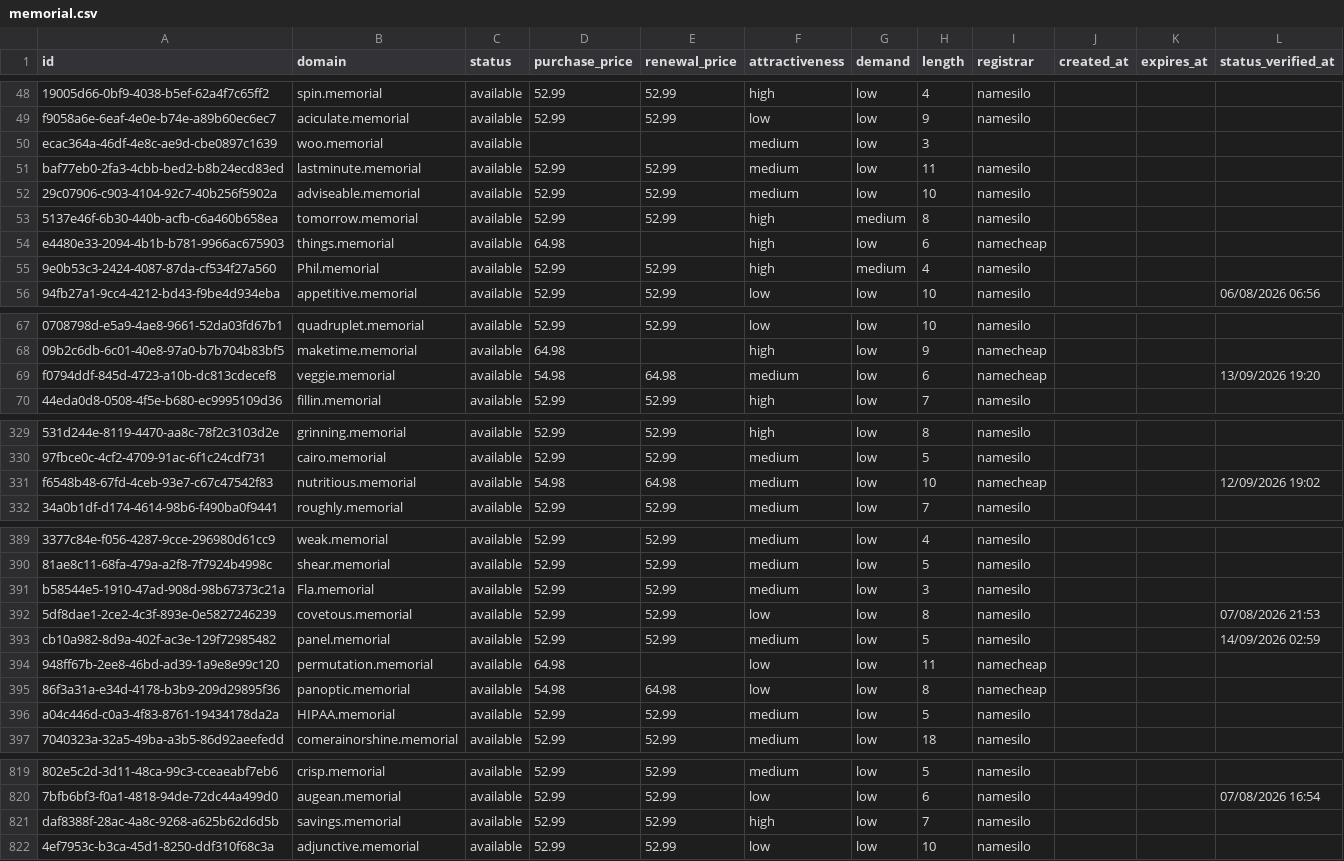
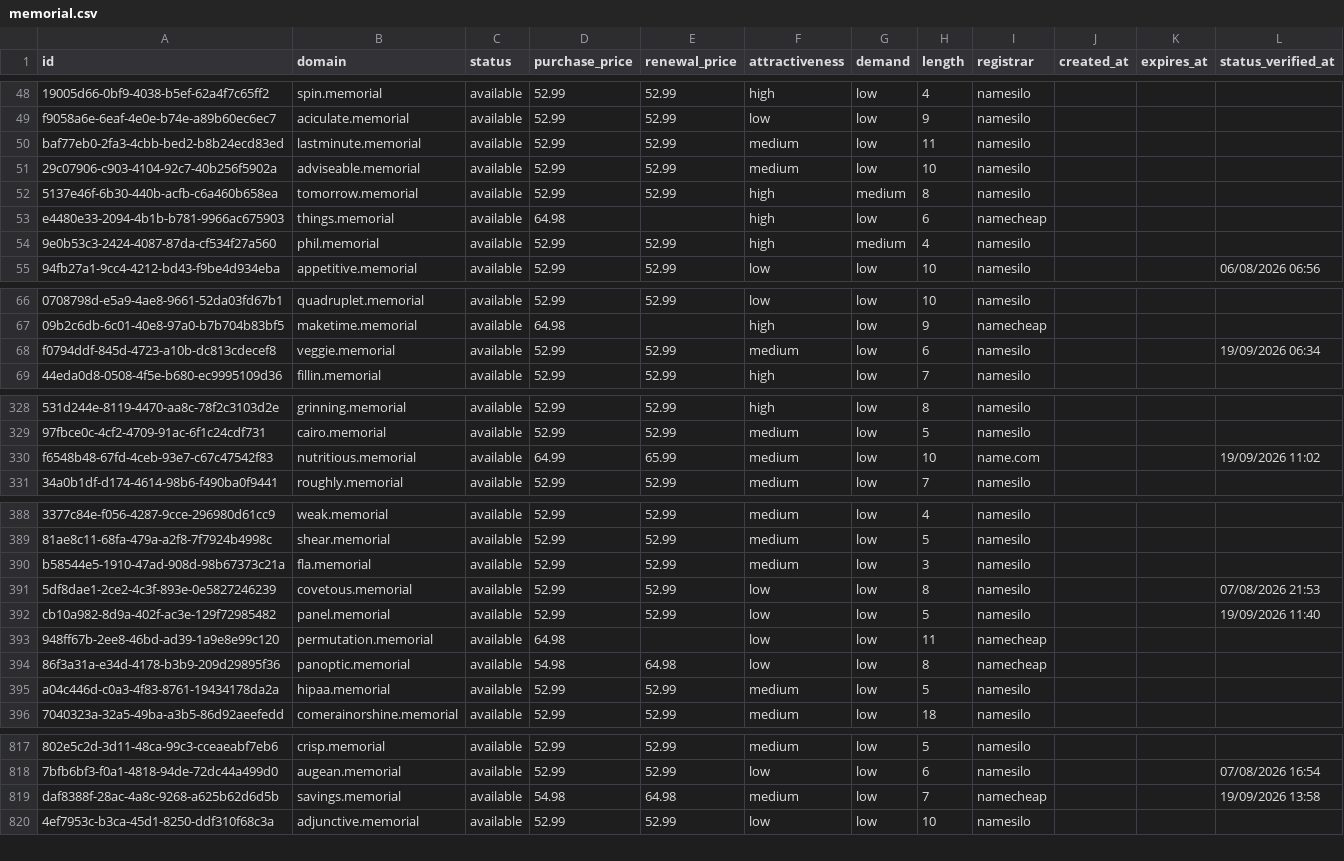
Before and after one commit to UniqueDomains/memorial-oneword-domains, a CSV file: memorial.csv, drawn as a sheet; only a part is shown, gaps mark what is left out; removed rows and columns are numbered as before the commit, all else as after; the diff covers the shown part only; the diff names each change by its address in the sheet, - before the commit and + after, or states it on an @@ line.

Commit message:
Domains update

```diff
--- a/memorial.csv
+++ b/memorial.csv
-row 50: ecac364a-46df-4e8c-ae9d-cbe0897c1639 | woo.memorial | available |  |  | medium | low | 3
-B54 (domain): Phil.memorial
+B54 (domain): phil.memorial
-D68 (purchase_price): 54.98
+D68 (purchase_price): 52.99
-E68 (renewal_price): 64.98
+E68 (renewal_price): 52.99
-I68 (registrar): namecheap
+I68 (registrar): namesilo
-L68 (status_verified_at): 13/09/2026 19:20
+L68 (status_verified_at): 19/09/2026 06:34
-D330 (purchase_price): 54.98
+D330 (purchase_price): 64.99
-E330 (renewal_price): 64.98
+E330 (renewal_price): 65.99
-I330 (registrar): namecheap
+I330 (registrar): name.com
-L330 (status_verified_at): 12/09/2026 19:02
+L330 (status_verified_at): 19/09/2026 11:02
-B390 (domain): Fla.memorial
+B390 (domain): fla.memorial
-F392 (attractiveness): medium
+F392 (attractiveness): low
-L392 (status_verified_at): 14/09/2026 02:59
+L392 (status_verified_at): 19/09/2026 11:40
-B395 (domain): HIPAA.memorial
+B395 (domain): hipaa.memorial
-D819 (purchase_price): 52.99
+D819 (purchase_price): 54.98
-E819 (renewal_price): 52.99
+E819 (renewal_price): 64.98
-F819 (attractiveness): high
+F819 (attractiveness): medium
-I819 (registrar): namesilo
+I819 (registrar): namecheap
-L819 (status_verified_at): (empty)
+L819 (status_verified_at): 19/09/2026 13:58
```
Also changed, not shown: 2 added rows, 1 removed row and 74 edited cells elsewhere in this file, 4 other files.
